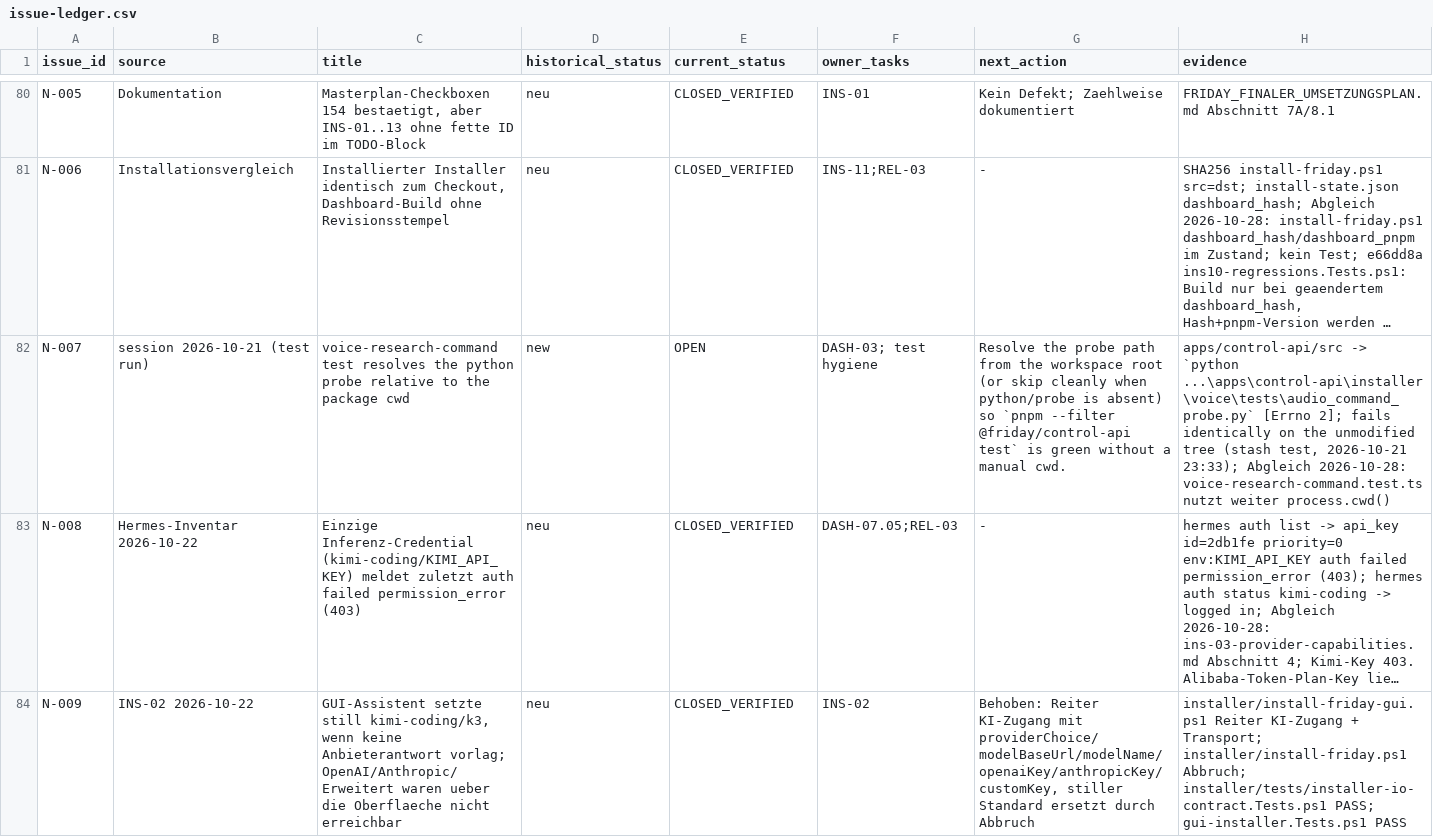
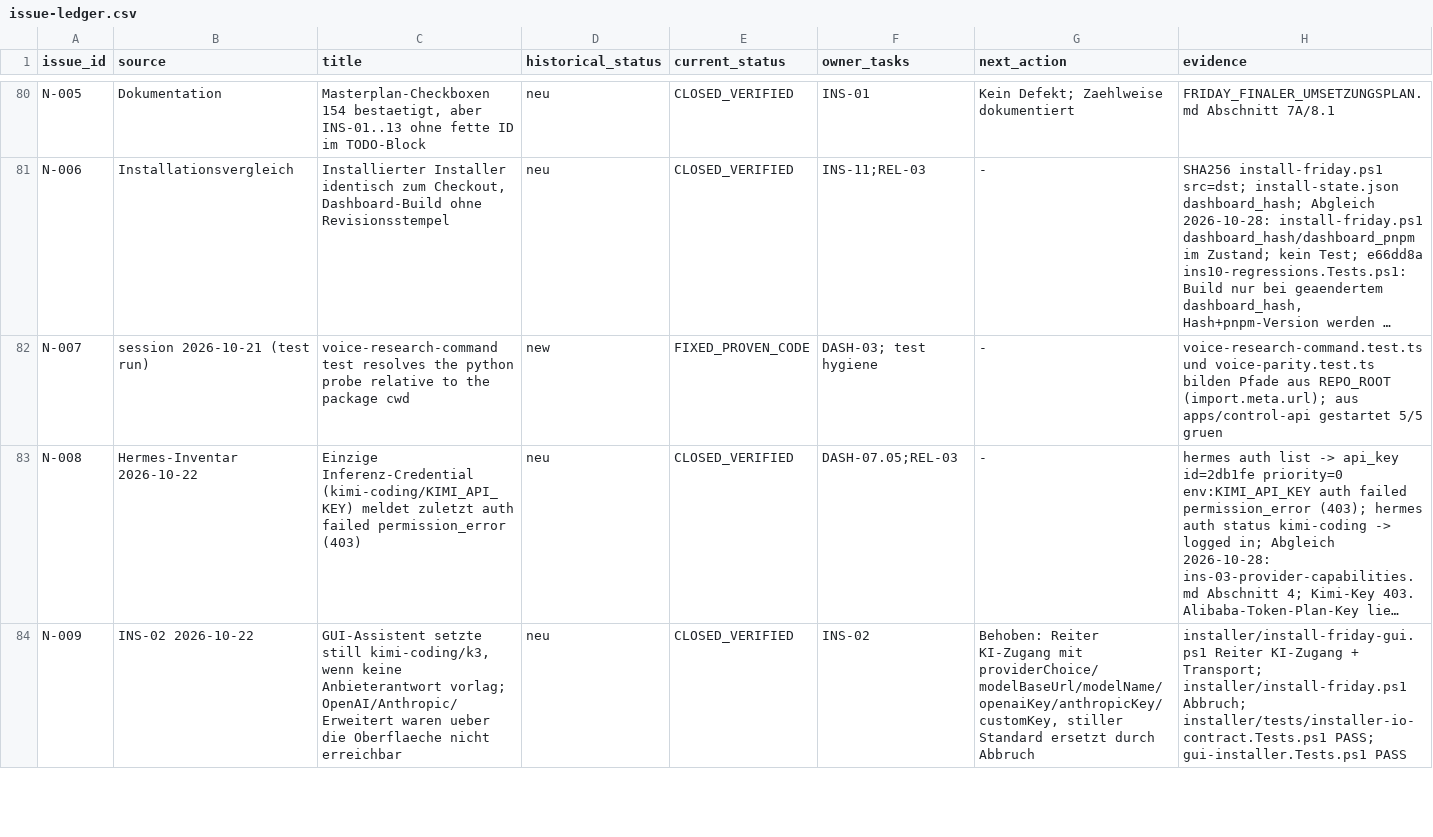
Before and after one commit to rogueki/rogue-friday, a CSV file: docs/agent-work/finalization/issue-ledger.csv, drawn as a sheet; only a part is shown, gaps mark what is left out; long unchanged cells end in …; the diff names each change by its address in the sheet, - before the commit and + after, or states it on an @@ line.

```diff
--- a/docs/agent-work/finalization/issue-ledger.csv
+++ b/docs/agent-work/finalization/issue-ledger.csv
-E82 (current_status): OPEN
+E82 (current_status): FIXED_PROVEN_CODE
-G82 (next_action): Resolve the probe path from the workspace root (or skip cleanly when python/probe is absent) so `pnpm --filter @friday/control-api test` is green without a manual cwd.
+G82 (next_action): -
-H82 (evidence): apps/control-api/src -> `python ...\apps\control-api\installer\voice\tests\audio_command_probe.py` [Errno 2]; fails identically on the unmodified tree (stash test, 2026-10-21 23:33); Abgleich 2026-10-28: voice-research-command.test.ts nutzt weiter process.cwd()
+H82 (evidence): voice-research-command.test.ts und voice-parity.test.ts bilden Pfade aus REPO_ROOT (import.meta.url); aus apps/control-api gestartet 5/5 gruen
```
Also changed, not shown: 2 other files.
